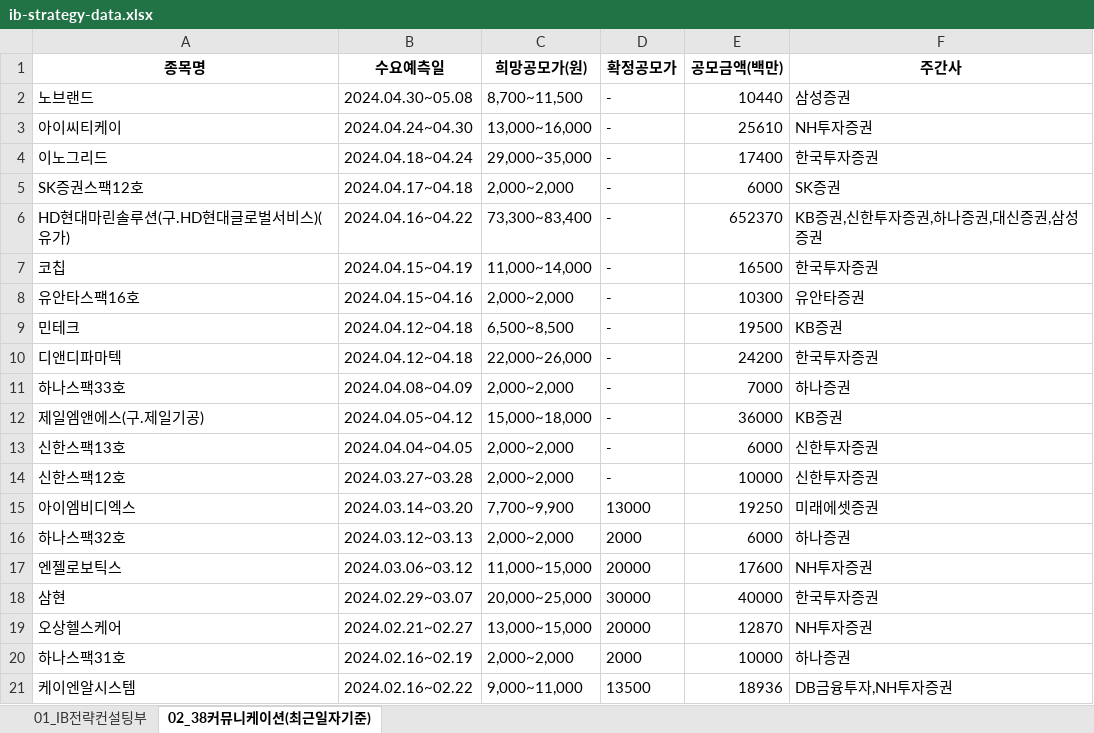
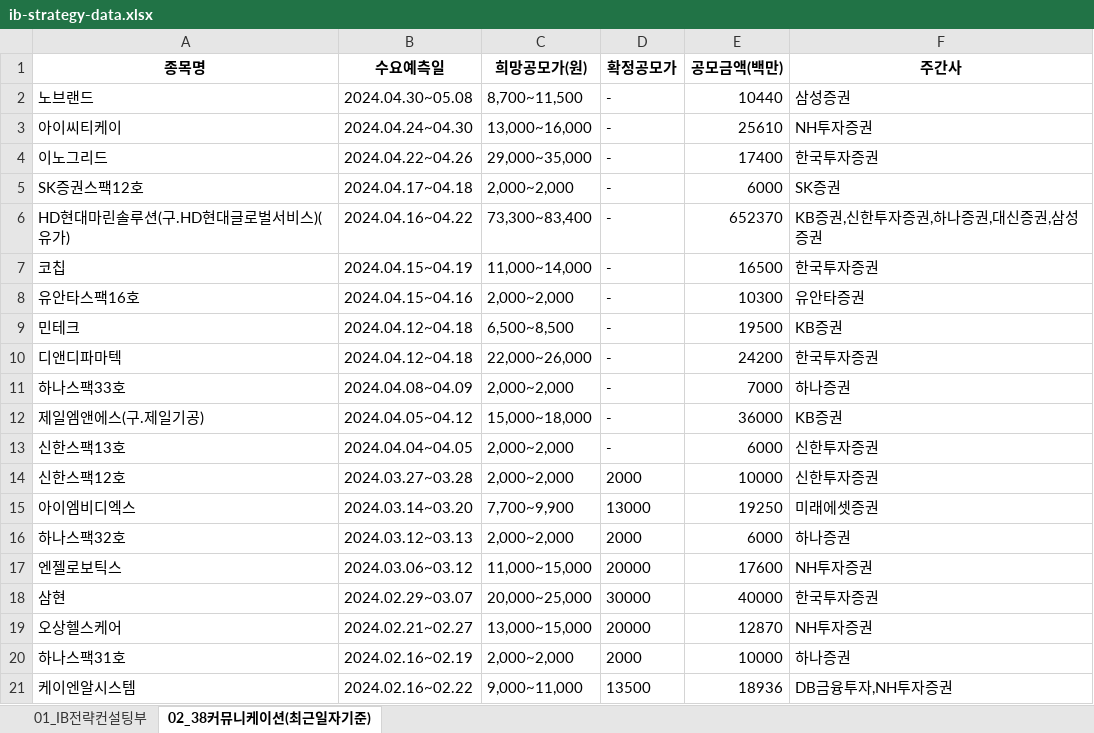
Before and after one commit to Kis-ds/IPO, an Excel workbook: datasets/ib-strategy-data.xlsx, sheet 02_38커뮤니케이션(최근일자기준), drawn as a sheet; values as stored, in another font and other column widths than the file's, no borders; the diff names each change by its address in the sheet, - before the commit and + after, or states it on an @@ line.

```diff
--- a/datasets/ib-strategy-data.xlsx (sheet 02_38커뮤니케이션(최근일자기준))
+++ b/datasets/ib-strategy-data.xlsx (sheet 02_38커뮤니케이션(최근일자기준))
-B4 (수요예측일): 2024.04.18~04.24
+B4 (수요예측일): 2024.04.22~04.26
-D14 (확정공모가): -
+D14 (확정공모가): 2000
```
Also changed, not shown: sheet 01_IB전략컨설팅부, datasets/corporate-finance-data.xlsx, datasets/form1.xlsx, 4 other files.
